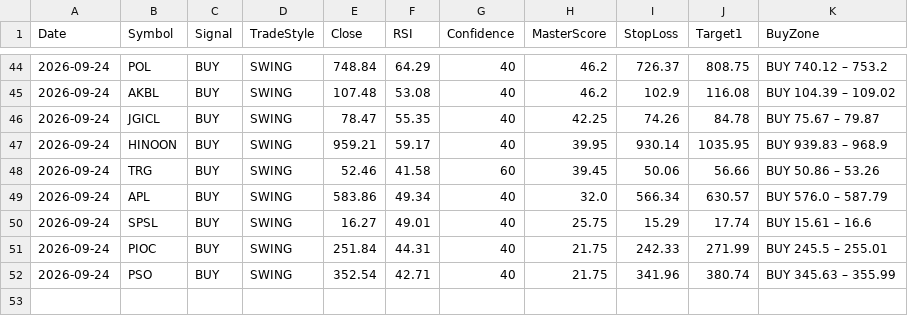
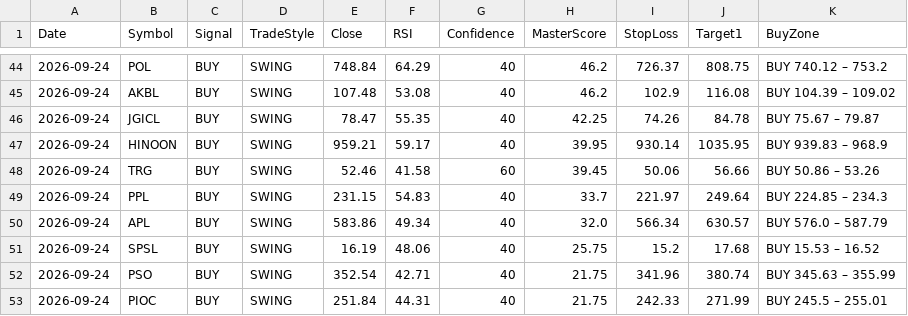
Before and after one commit to Tariqkhattak79/psx-ai-agent, a CSV file: signal_history.csv, drawn as a sheet; only a part is shown, gaps mark what is left out.

Commit message:
Auto: history update 2026-09-24 10:22

```diff
--- a/signal_history.csv
+++ b/signal_history.csv
@@ -48,5 +48,6 @@ Date,Symbol,Signal,TradeStyle,Close,RSI,Confidence,MasterScore,StopLoss,Target1,
 2026-09-24,TRG,BUY,SWING,52.46,41.58,60,39.45,50.06,56.66,BUY 50.86 – 53.26
+2026-09-24,PPL,BUY,SWING,231.15,54.83,40,33.7,221.97,249.64,BUY 224.85 – 234.3
 2026-09-24,APL,BUY,SWING,583.86,49.34,40,32.0,566.34,630.57,BUY 576.0 – 587.79
-2026-09-24,SPSL,BUY,SWING,16.27,49.01,40,25.75,15.29,17.74,BUY 15.61 – 16.6
+2026-09-24,SPSL,BUY,SWING,16.19,48.06,40,25.75,15.2,17.68,BUY 15.53 – 16.52
+2026-09-24,PSO,BUY,SWING,352.54,42.71,40,21.75,341.96,380.74,BUY 345.63 – 355.99
 2026-09-24,PIOC,BUY,SWING,251.84,44.31,40,21.75,242.33,271.99,BUY 245.5 – 255.01
-2026-09-24,PSO,BUY,SWING,352.54,42.71,40,21.75,341.96,380.74,BUY 345.63 – 355.99
```
Also changed, not shown: 1 other file.
